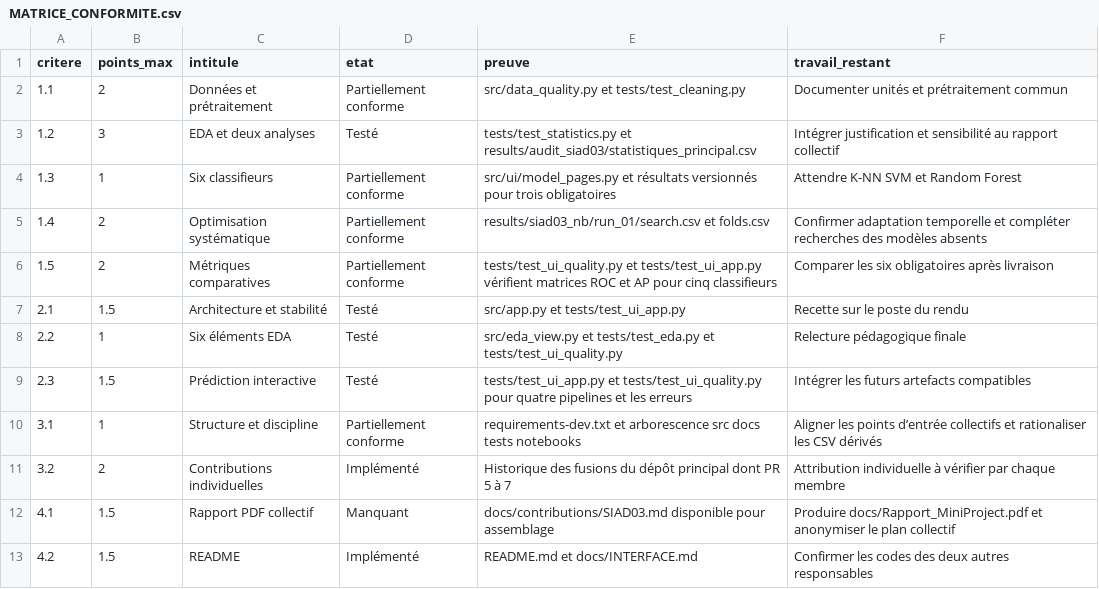
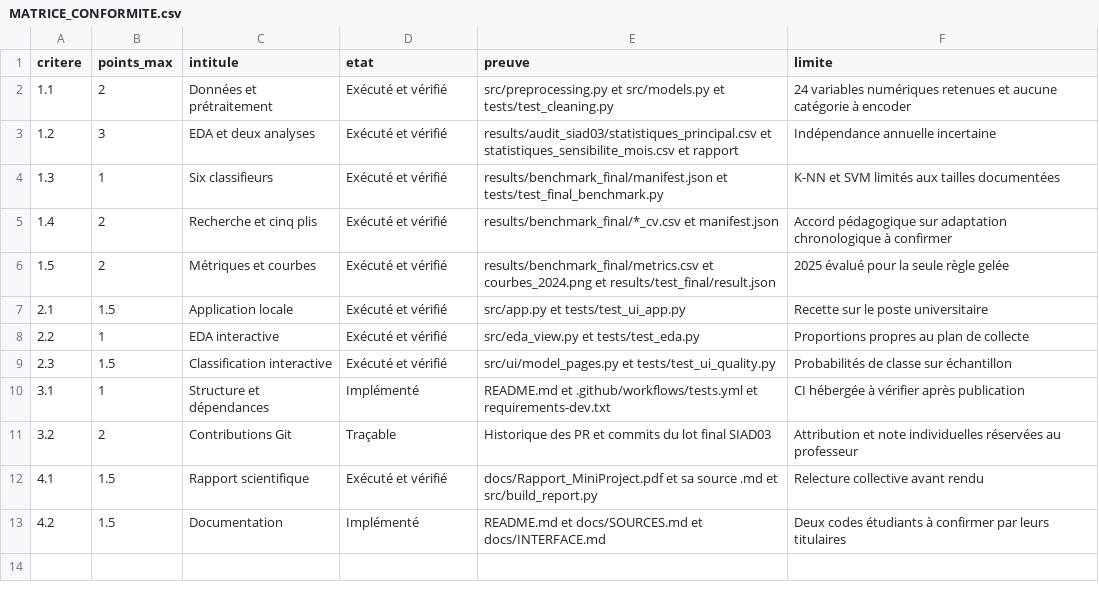
Before and after one commit to hani231/Algeria-Wildfire-Risk-121k-Labelled-Cell-Days, a CSV file: docs/MATRICE_CONFORMITE.csv, drawn as a sheet.

Commit message:
docs(report): publish reproducible collective PDF, final metrics and compliance matrix

```diff
--- a/docs/MATRICE_CONFORMITE.csv
+++ b/docs/MATRICE_CONFORMITE.csv
@@ -1,13 +1,13 @@
-critere,points_max,intitule,etat,preuve,travail_restant
-1.1,2,Données et prétraitement,Partiellement conforme,src/data_quality.py et tests/test_cleaning.py,Documenter unités et prétraitement commun
-1.2,3,EDA et deux analyses,Testé,tests/test_statistics.py et results/audit_siad03/statistiques_principal.csv,Intégrer justification et sensibilité au rapport collectif
-1.3,1,Six classifieurs,Partiellement conforme,src/ui/model_pages.py et résultats versionnés pour trois obligatoires,Attendre K-NN SVM et Random Forest
-1.4,2,Optimisation systématique,Partiellement conforme,results/siad03_nb/run_01/search.csv et folds.csv,Confirmer adaptation temporelle et compléter recherches des modèles absents
-1.5,2,Métriques comparatives,Partiellement conforme,tests/test_ui_quality.py et tests/test_ui_app.py vérifient matrices ROC et AP pour cinq classifieurs,Comparer les six obligatoires après livraison
-2.1,1.5,Architecture et stabilité,Testé,src/app.py et tests/test_ui_app.py,Recette sur le poste du rendu
-2.2,1,Six éléments EDA,Testé,src/eda_view.py et tests/test_eda.py et tests/test_ui_quality.py,Relecture pédagogique finale
-2.3,1.5,Prédiction interactive,Testé,tests/test_ui_app.py et tests/test_ui_quality.py pour quatre pipelines et les erreurs,Intégrer les futurs artefacts compatibles
-3.1,1,Structure et discipline,Partiellement conforme,requirements-dev.txt et arborescence src docs tests notebooks,Aligner les points d’entrée collectifs et rationaliser les CSV dérivés
-3.2,2,Contributions individuelles,Implémenté,Historique des fusions du dépôt principal dont PR 5 à 7,Attribution individuelle à vérifier par chaque membre
-4.1,1.5,Rapport PDF collectif,Manquant,docs/contributions/SIAD03.md disponible pour assemblage,Produire docs/Rapport_MiniProject.pdf et anonymiser le plan collectif
-4.2,1.5,README,Implémenté,README.md et docs/INTERFACE.md,Confirmer les codes des deux autres responsables
+critere,points_max,intitule,etat,preuve,limite
+1.1,2,Données et prétraitement,Exécuté et vérifié,src/preprocessing.py et src/models.py et tests/test_cleaning.py,24 variables numériques retenues et aucune catégorie à encoder
+1.2,3,EDA et deux analyses,Exécuté et vérifié,results/audit_siad03/statistiques_principal.csv et statistiques_sensibilite_mois.csv et rapport,Indépendance annuelle incertaine
+1.3,1,Six classifieurs,Exécuté et vérifié,results/benchmark_final/manifest.json et tests/test_final_benchmark.py,K-NN et SVM limités aux tailles documentées
+1.4,2,Recherche et cinq plis,Exécuté et vérifié,results/benchmark_final/*_cv.csv et manifest.json,Accord pédagogique sur adaptation chronologique à confirmer
+1.5,2,Métriques et courbes,Exécuté et vérifié,results/benchmark_final/metrics.csv et courbes_2024.png et results/test_final/result.json,2025 évalué pour la seule règle gelée
+2.1,1.5,Application locale,Exécuté et vérifié,src/app.py et tests/test_ui_app.py,Recette sur le poste universitaire
+2.2,1,EDA interactive,Exécuté et vérifié,src/eda_view.py et tests/test_eda.py,Proportions propres au plan de collecte
+2.3,1.5,Classification interactive,Exécuté et vérifié,src/ui/model_pages.py et tests/test_ui_quality.py,Probabilités de classe sur échantillon
+3.1,1,Structure et dépendances,Implémenté,README.md et .github/workflows/tests.yml et requirements-dev.txt,CI hébergée à vérifier après publication
+3.2,2,Contributions Git,Traçable,Historique des PR et commits du lot final SIAD03,Attribution et note individuelles réservées au professeur
+4.1,1.5,Rapport scientifique,Exécuté et vérifié,docs/Rapport_MiniProject.pdf et sa source .md et src/build_report.py,Relecture collective avant rendu
+4.2,1.5,Documentation,Implémenté,README.md et docs/SOURCES.md et docs/INTERFACE.md,Deux codes étudiants à confirmer par leurs titulaires
```
Also changed, not shown: 7 other files.
